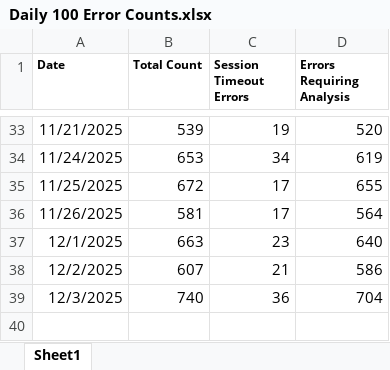
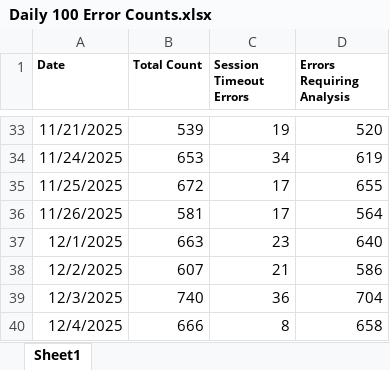
Before and after one commit to hari31785/Bridges-Monitoring-Dashboard, an Excel workbook: Monitoring Data Files/100 Error Counts/Daily 100 Error Counts.xlsx, sheet Sheet1, drawn as a sheet; only a part is shown, gaps mark what is left out; values as stored, in another font and other column widths than the file's, no borders; the diff names each change by its address in the sheet, - before the commit and + after, or states it on an @@ line.

Commit message:
Add files via upload

```diff
--- a/Monitoring Data Files/100 Error Counts/Daily 100 Error Counts.xlsx (sheet Sheet1)
+++ b/Monitoring Data Files/100 Error Counts/Daily 100 Error Counts.xlsx (sheet Sheet1)
+row 40: 12/4/2025 | 666 | 8 | 658
```
